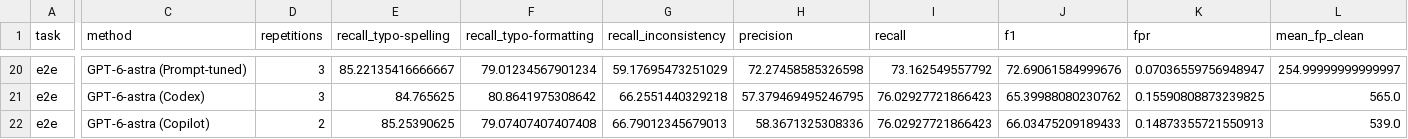
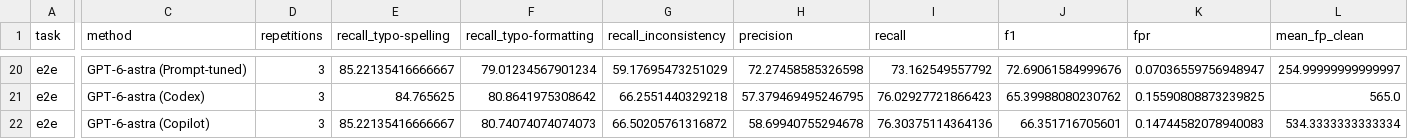
Before and after one commit to kckevinchen/CleanBench, a CSV file: reproducibility/table3/expected/table3_variability.csv, drawn as a sheet; only a part is shown, gaps mark what is left out; the diff covers the shown part only; the diff names each change by its address in the sheet, - before the commit and + after, or states it on an @@ line.

Commit message:
Update paper and include all three Copilot repetitions

```diff
--- a/reproducibility/table3/expected/table3_variability.csv
+++ b/reproducibility/table3/expected/table3_variability.csv
-D22 (repetitions): 2
+D22 (repetitions): 3
-E22 (recall_typo-spelling): 85.25390625
+E22 (recall_typo-spelling): 85.22135416666667
-F22 (recall_typo-formatting): 79.07407407407408
+F22 (recall_typo-formatting): 80.74074074074073
-G22 (recall_inconsistency): 66.79012345679013
+G22 (recall_inconsistency): 66.50205761316872
-H22 (precision): 58.3671325308336
+H22 (precision): 58.69940755294678
-I22 (recall): 76.02927721866423
+I22 (recall): 76.30375114364136
-J22 (f1): 66.03475209189433
+J22 (f1): 66.351716705601
-K22 (fpr): 0.14873355721550913
+K22 (fpr): 0.14744582078940083
-L22 (mean_fp_clean): 539.0
+L22 (mean_fp_clean): 534.3333333333334
```
Also changed, not shown: 7 edited cells elsewhere in this file, 6 other files.
